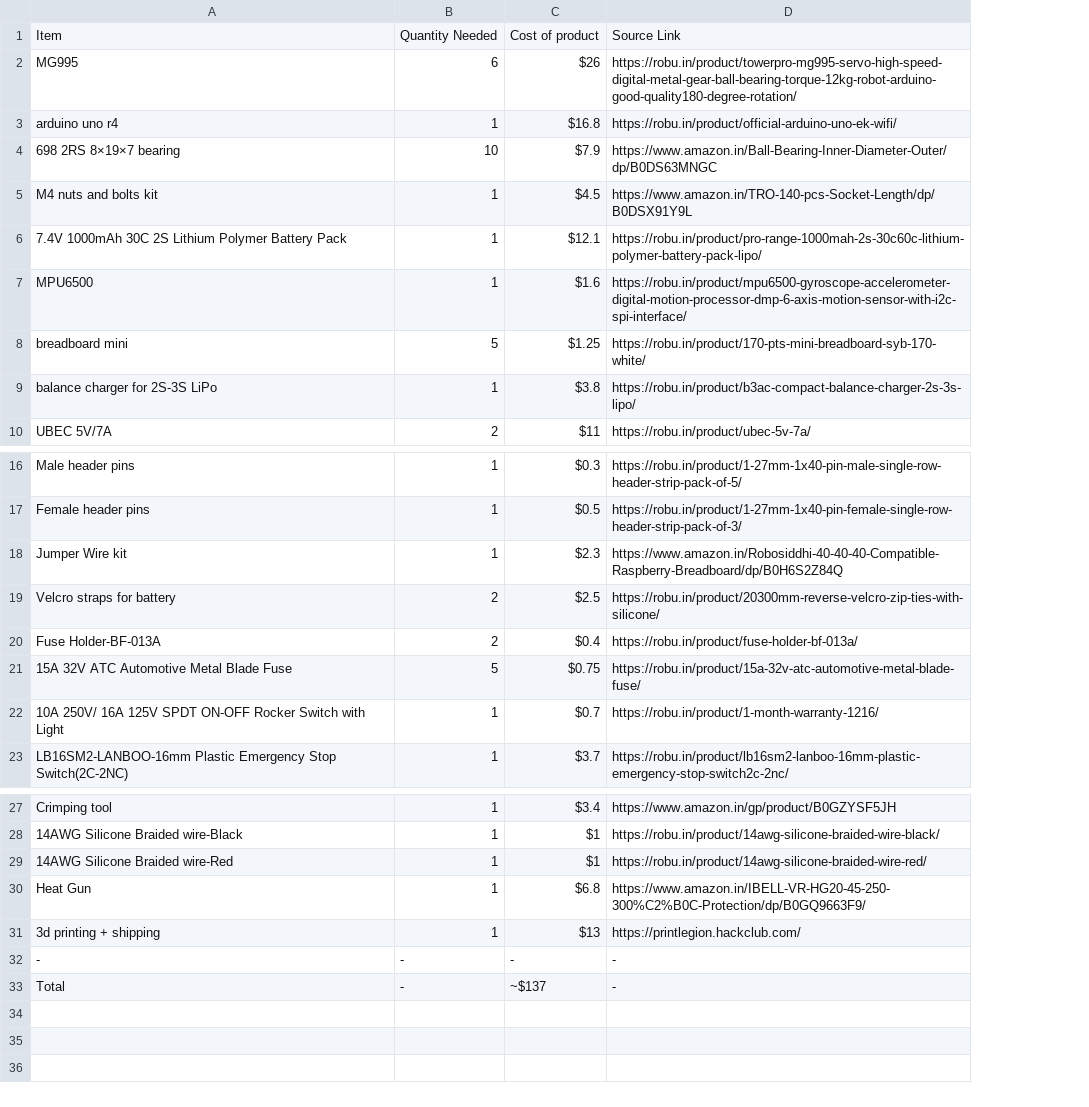
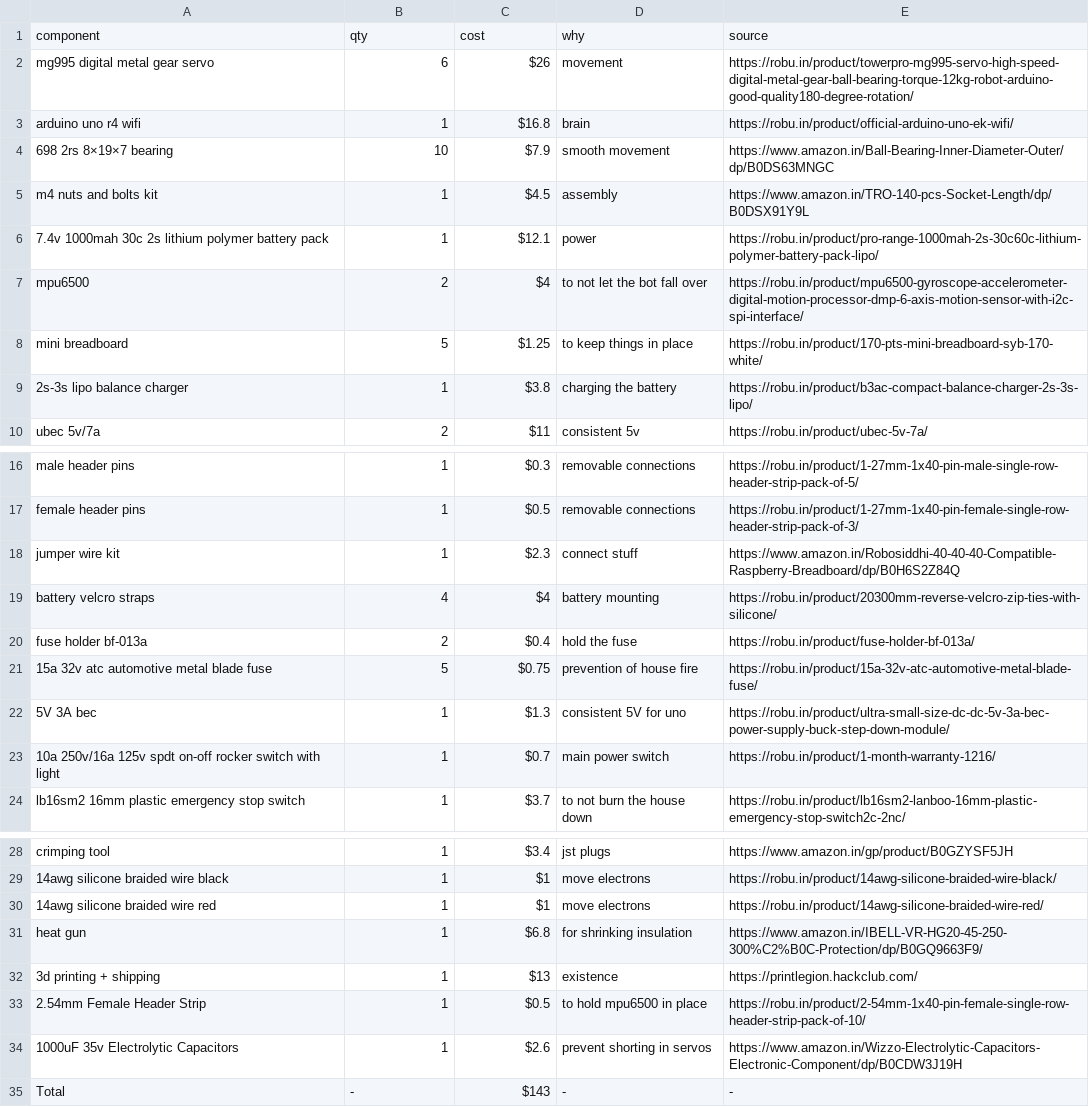
Before and after one commit to dialgorithm/tek, a CSV file: bom.csv, drawn as a sheet; only a part is shown, gaps mark what is left out; removed rows and columns are numbered as before the commit, all else as after; the diff names each change by its address in the sheet, - before the commit and + after, or states it on an @@ line.

Commit message:
step added + bom updated

```diff
--- a/bom.csv
+++ b/bom.csv
-column A, rows 2-10: MG995 | arduino uno r4 | 698 2RS 8×19×7 bearing | M4 nuts and bolts kit | 7.4V 1000mAh 30C 2S Lithium Polymer Battery Pack | MPU6500 | breadboard mini | balance charger for 2S-3S LiPo | UBEC 5V/7A; rows 16-23: Male header pins | Female header pins | Jumper Wire kit | Velcro straps for battery | Fuse Holder-BF-013A | 15A 32V ATC Automotive Metal Blade Fuse | 10A 250V/ 16A 125V SPDT ON-OFF Rocker Switch with Light | LB16SM2-LANBOO-16mm Plastic Emergency Stop Switch(2C-2NC); rows 27-31: Crimping tool | 14AWG Silicone Braided wire-Black | 14AWG Silicone Braided wire-Red | Heat Gun | 3d printing + shipping; row 33: Total
+column A, rows 2-10: mg995 digital metal gear servo | arduino uno r4 wifi | 698 2rs 8×19×7 bearing | m4 nuts and bolts kit | 7.4v 1000mah 30c 2s lithium polymer battery pack | mpu6500 | mini breadboard | 2s-3s lipo balance charger | ubec 5v/7a; rows 16-21: male header pins | female header pins | jumper wire kit | battery velcro straps | fuse holder bf-013a | 15a 32v atc automotive metal blade fuse; rows 23-24: 10a 250v/16a 125v spdt on-off rocker switch with light | lb16sm2 16mm plastic emergency stop switch; rows 28-32: crimping tool | 14awg silicone braided wire black | 14awg silicone braided wire red | heat gun | 3d printing + shipping; row 35: Total
+column D, rows 2-10: movement | brain | smooth movement | assembly | power | to not let the bot fall over | to keep things in place | charging the battery | consistent 5v; rows 16-21: removable connections | removable connections | connect stuff | battery mounting | hold the fuse | prevention of house fire; rows 23-24: main power switch | to not burn the house down; rows 28-32: jst plugs | move electrons | move electrons | for shrinking insulation | existence; row 35: -
-row 1: Item | Quantity Needed | Cost of product | Source Link
+row 1: component | qty | cost | why | source
-B7: 1
+B7: 2
-C7: $1.6
+C7: $4
-B19: 2
+B19: 4
-C19: $2.5
+C19: $4
+row 22: 5V 3A bec | 1 | $1.3 | consistent 5V for uno | https://robu.in/product/ultra-small-size-dc-dc-5v-3a-bec-power-supply-buck-step-down-module/
-row 32: - | - | - | -
+row 33: 2.54mm Female Header Strip | 1 | $0.5 | to hold mpu6500 in place | https://robu.in/product/2-54mm-1x40-pin-female-single-row-header-strip-pack-of-10/
+row 34: 1000uF 35v Electrolytic Capacitors | 1 | $2.6 | prevent shorting in servos | https://www.amazon.in/Wizzo-Electrolytic-Capacitors-Electronic-Component/dp/B0CDW3J19H
-C35: ~$137
+C35: $143
```
Also changed, not shown: 28 other files.
